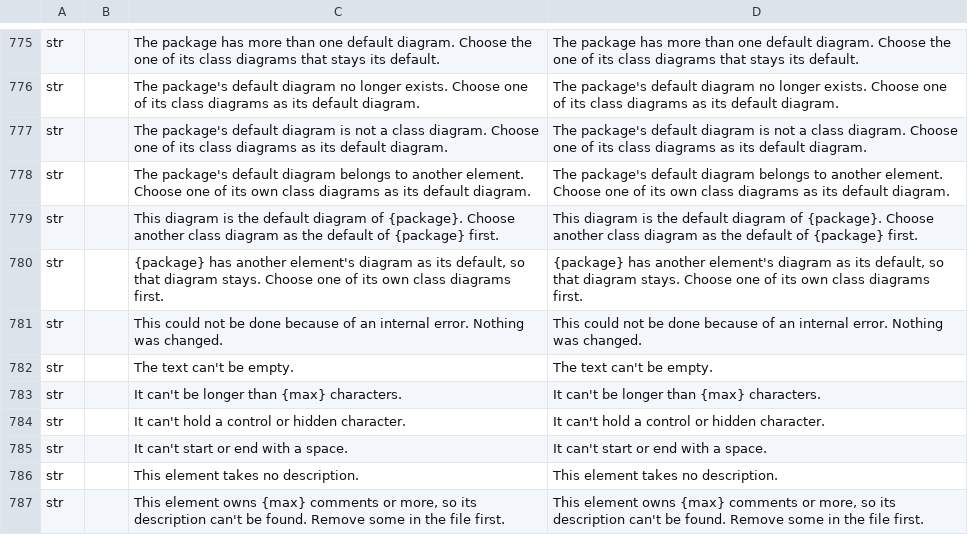
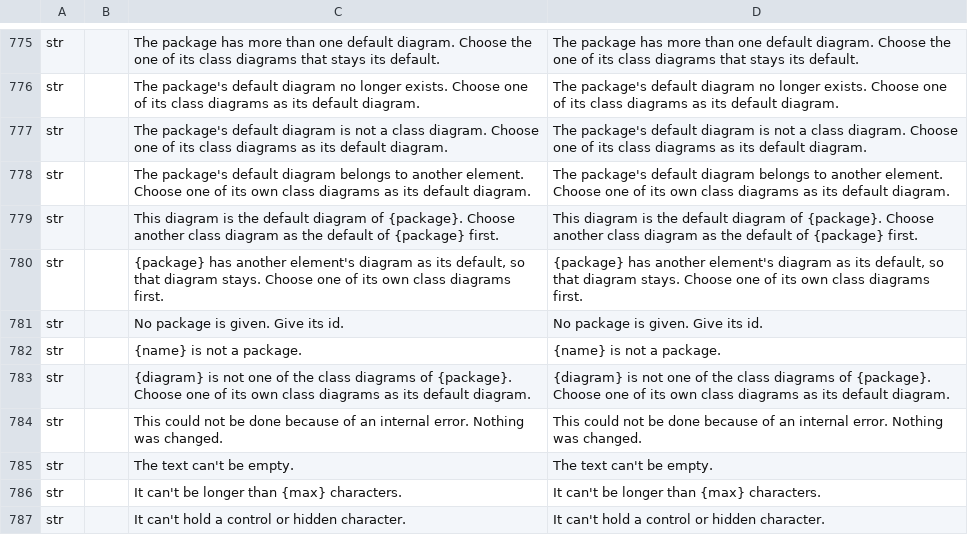
Before and after one commit to software-vision-ai/archforge, a TSV file: crates/ui-egui/src/i18n/en.tsv, drawn as a sheet; only a part is shown, gaps mark what is left out; the shorter side is filled out with more unchanged rows; the diff names each change by its address in the sheet, - before the commit and + after, or states it on an @@ line.

```diff
--- a/crates/ui-egui/src/i18n/en.tsv
+++ b/crates/ui-egui/src/i18n/en.tsv
+row 781: str |  | No package is given. Give its id. | No package is given. Give its id.
+row 782: str |  | {name} is not a package. | {name} is not a package.
+row 783: str |  | {diagram} is not one of the class diagrams of {package}. Choose one of its own class diagrams as its default diagram. | {diagram} is not one of the class diagrams of {package}. Choose one of its own class diagrams as its default diagram.
```
Also changed, not shown: crates/ui-egui/src/i18n/de.tsv, crates/ui-egui/src/i18n/es.tsv, 17 other files.
